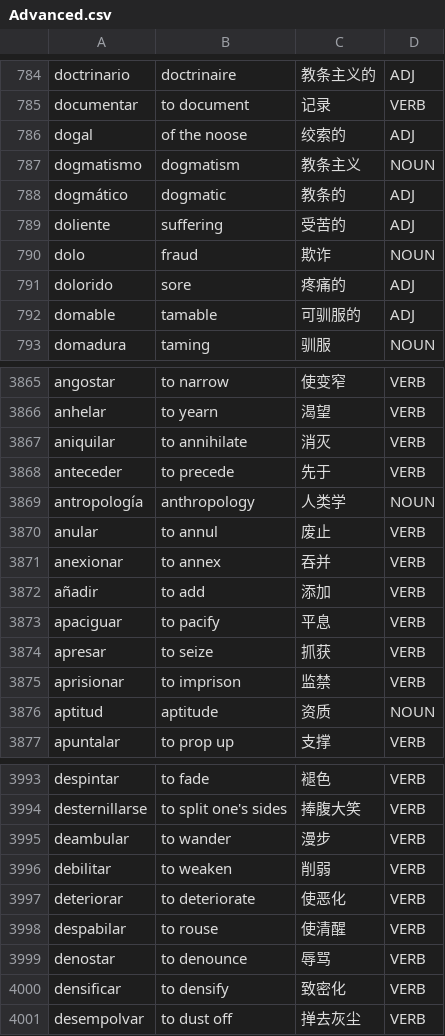
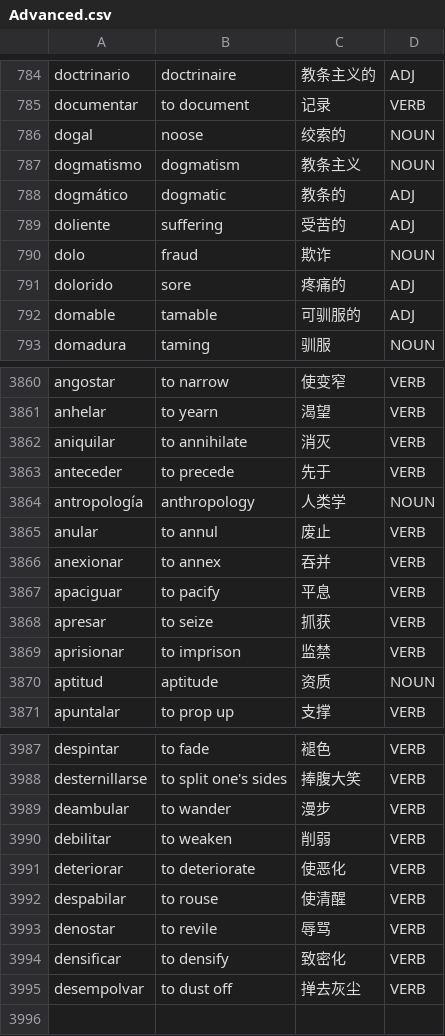
Before and after one commit to Jonathangadeaharder/VocabLevels, a CSV file: spanish/Advanced.csv, drawn as a sheet; only a part is shown, gaps mark what is left out; the diff covers the shown part only.

```diff
--- a/spanish/Advanced.csv
+++ b/spanish/Advanced.csv
@@ -785,3 +785,3 @@ doctrinario,doctrinaire,教条主义的,ADJ
 documentar,to document,记录,VERB
-dogal,of the noose,绞索的,ADJ
+dogal,noose,绞索的,NOUN
 dogmatismo,dogmatism,教条主义,NOUN
@@ -3871,3 +3866,2 @@ anular,to annul,废止,VERB
 anexionar,to annex,吞并,VERB
-añadir,to add,添加,VERB
 apaciguar,to pacify,平息,VERB
@@ -3998,3 +3992,3 @@ deteriorar,to deteriorate,使恶化,VERB
 despabilar,to rouse,使清醒,VERB
-denostar,to denounce,辱骂,VERB
+denostar,to revile,辱骂,VERB
 densificar,to densify,致密化,VERB
```
Also changed, not shown: 5 removed rows elsewhere in this file.
